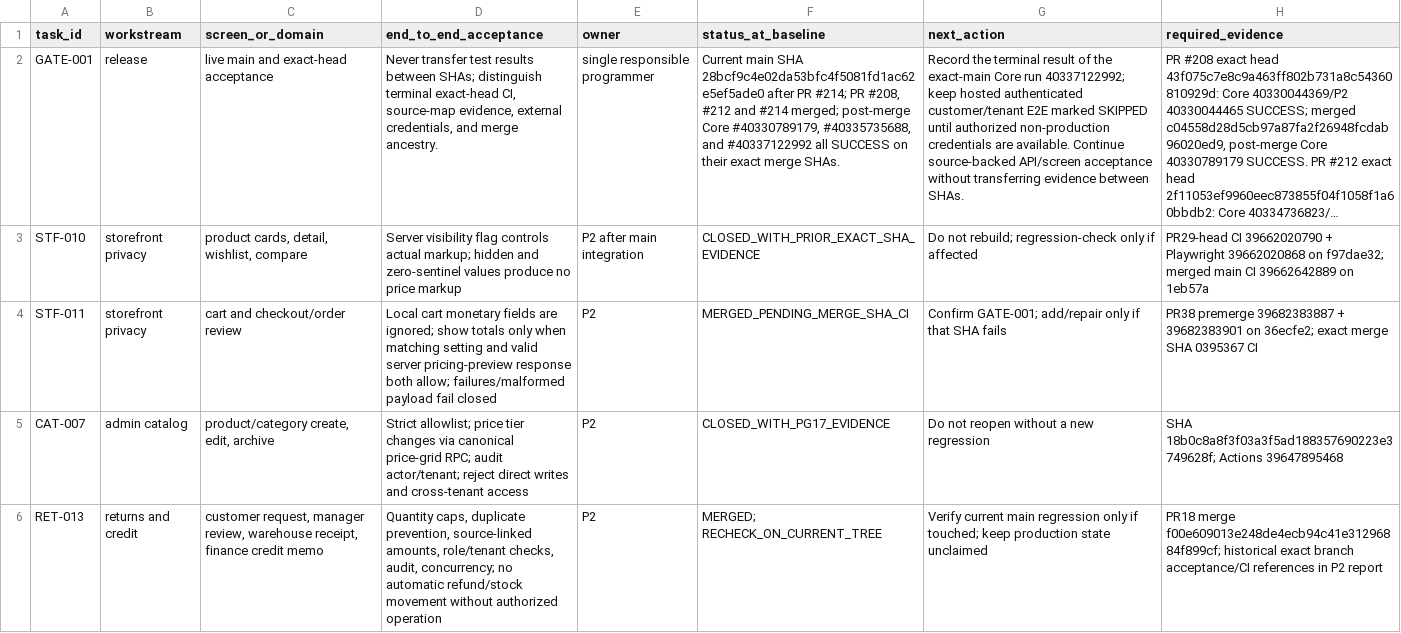
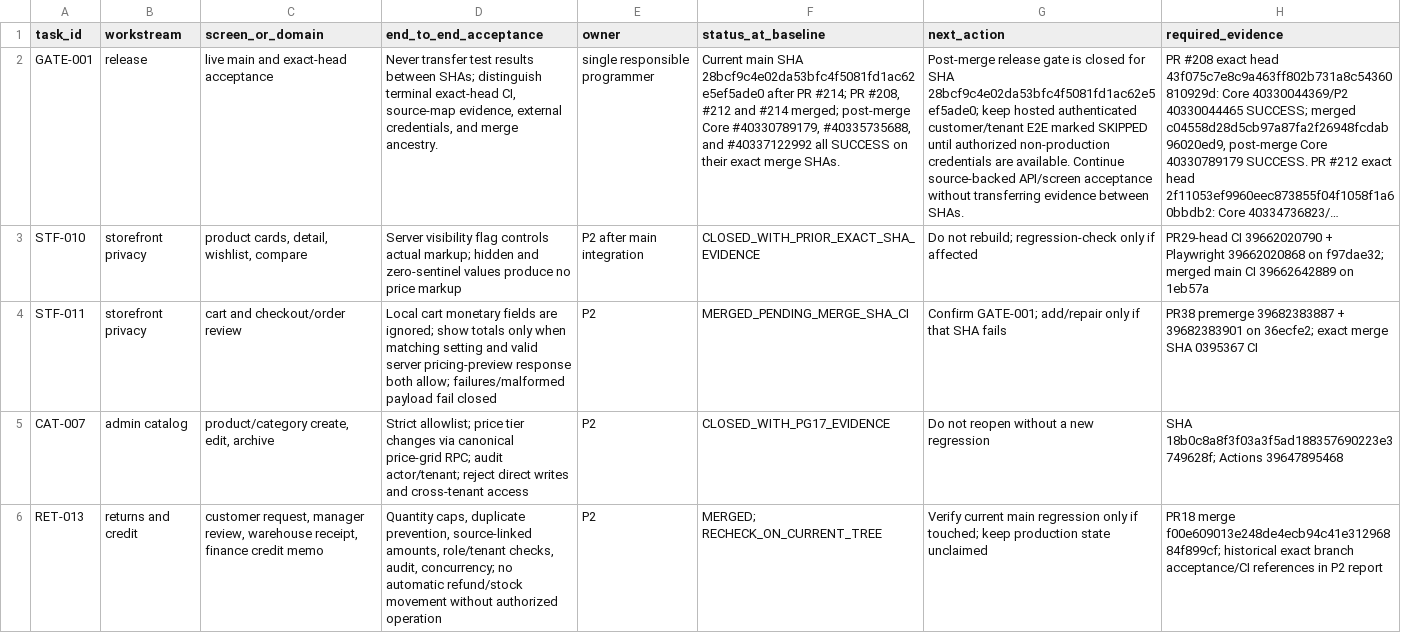
Before and after one commit to Report-Engainall/Nasr1, a CSV file: docs/bolt-source-reconciliation/REMAINING_SCREEN_ACCEPTANCE_MATRIX_2026-10-22.csv, drawn as a sheet; only a part is shown; long unchanged cells end in …; the diff names each change by its address in the sheet, - before the commit and + after, or states it on an @@ line.

Commit message:
docs(execution): close post-merge Core gate with exact evidence

```diff
--- a/docs/bolt-source-reconciliation/REMAINING_SCREEN_ACCEPTANCE_MATRIX_2026-10-22.csv
+++ b/docs/bolt-source-reconciliation/REMAINING_SCREEN_ACCEPTANCE_MATRIX_2026-10-22.csv
-G2 (next_action): Record the terminal result of the exact-main Core run 40337122992; keep hosted…
+G2 (next_action): Post-merge release gate is closed for SHA 28bcf9c4e02da53bfc4f5081fd1ac62e5ef5ade0; keep hosted…
```
